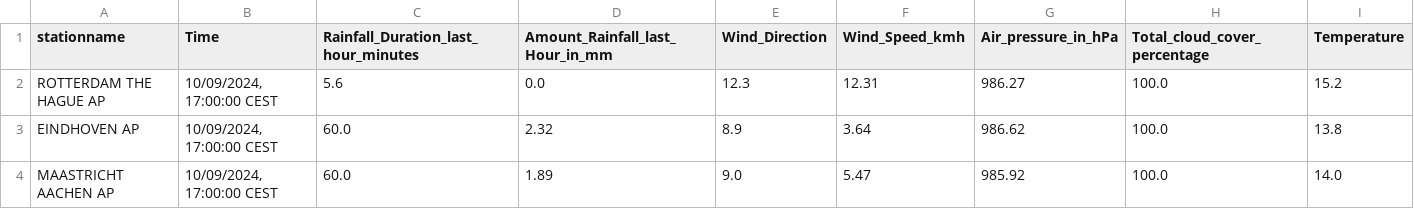
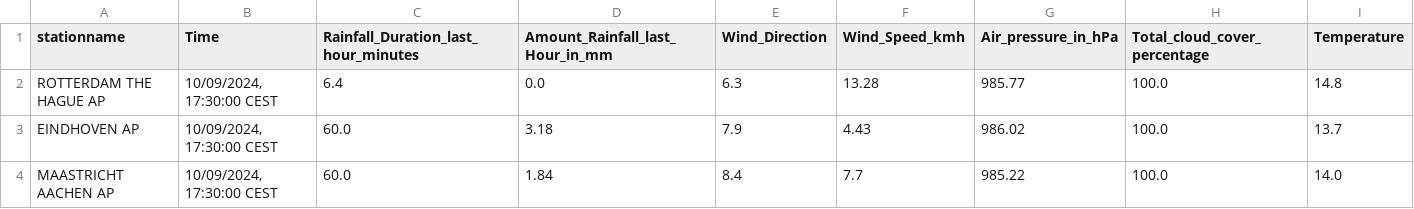
Before and after one commit to volkangumuskaya/rainfall_prediction_app, a CSV file: files/latest_measurements.csv, drawn as a sheet.

```diff
--- a/files/latest_measurements.csv
+++ b/files/latest_measurements.csv
@@ -1,4 +1,4 @@
 stationname,Time,Rainfall_Duration_last_hour_minutes,Amount_Rainfall_last_Hour_in_mm,Wind_Direction,Wind_Speed_kmh,Air_pressure_in_hPa,Total_cloud_cover_percentage,Temperature
-ROTTERDAM THE HAGUE AP,"10/09/2024, 17:00:00 CEST",5.6,0.0,12.3,12.31,986.27,100.0,15.2
-EINDHOVEN AP,"10/09/2024, 17:00:00 CEST",60.0,2.32,8.9,3.64,986.62,100.0,13.8
-MAASTRICHT AACHEN AP,"10/09/2024, 17:00:00 CEST",60.0,1.89,9.0,5.47,985.92,100.0,14.0
+ROTTERDAM THE HAGUE AP,"10/09/2024, 17:30:00 CEST",6.4,0.0,6.3,13.28,985.77,100.0,14.8
+EINDHOVEN AP,"10/09/2024, 17:30:00 CEST",60.0,3.18,7.9,4.43,986.02,100.0,13.7
+MAASTRICHT AACHEN AP,"10/09/2024, 17:30:00 CEST",60.0,1.84,8.4,7.7,985.22,100.0,14.0
```
